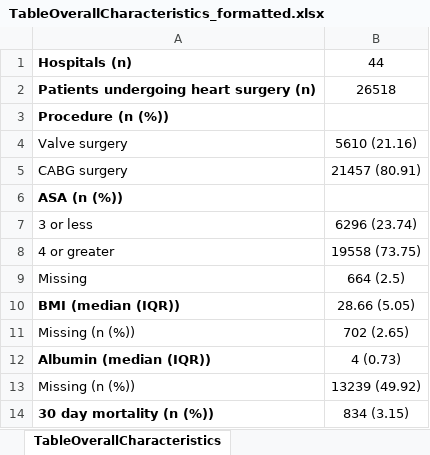
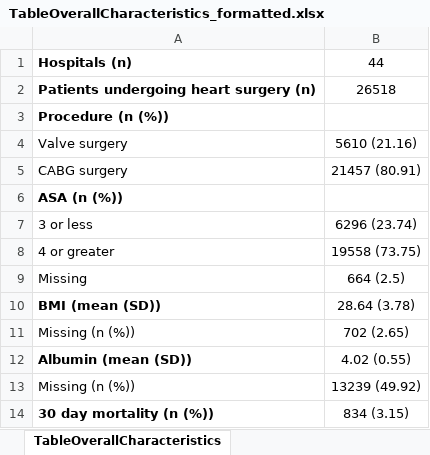
Before and after one commit to johnsra3/bios6623-johnsra3, an Excel workbook: Project2/Reports/TableOverallCharacteristics_formatted.xlsx, sheet TableOverallCharacteristics, drawn as a sheet; values as stored, in another font and other column widths than the file's, no borders; removed rows and columns are numbered as before the commit, all else as after; the diff names each change by its address in the sheet, - before the commit and + after, or states it on an @@ line.

Commit message:
Added columns to hospital table, worked on report

```diff
--- a/Project2/Reports/TableOverallCharacteristics_formatted.xlsx (sheet TableOverallCharacteristics)
+++ b/Project2/Reports/TableOverallCharacteristics_formatted.xlsx (sheet TableOverallCharacteristics)
-row 10: BMI (median (IQR)) | 28.66 (5.05)
+row 10: BMI (mean (SD)) | 28.64 (3.78)
-row 12: Albumin (median (IQR)) | 4 (0.73)
+row 12: Albumin (mean (SD)) | 4.02 (0.55)
```
Also changed, not shown: 11 other files.
